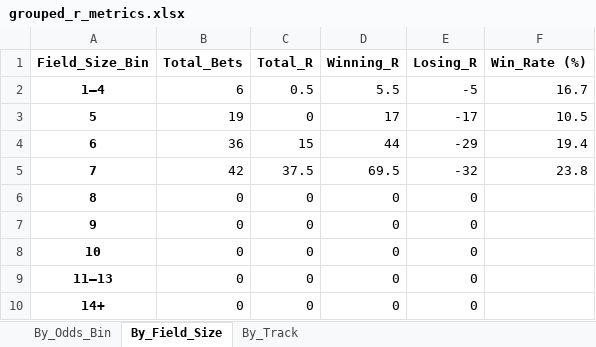
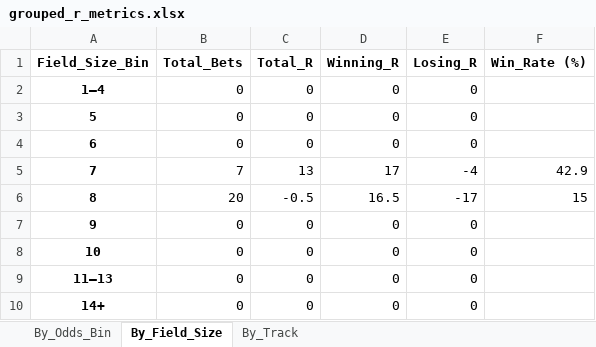
Before and after one commit to Cheifthumb/NewtonAbbotModel, an Excel workbook: Betting_Simulation/grouped_r_metrics.xlsx, sheet By_Field_Size, drawn as a sheet; values as stored, in another font and other column widths than the file's, no borders; the diff names each change by its address in the sheet, - before the commit and + after, or states it on an @@ line.

```diff
--- a/Betting_Simulation/grouped_r_metrics.xlsx (sheet By_Field_Size)
+++ b/Betting_Simulation/grouped_r_metrics.xlsx (sheet By_Field_Size)
-B2 (Total_Bets): 6
+B2 (Total_Bets): 0
-C2 (Total_R): 0.5
+C2 (Total_R): 0
-D2 (Winning_R): 5.5
+D2 (Winning_R): 0
-E2 (Losing_R): -5
+E2 (Losing_R): 0
-F2 (Win_Rate (%)): 16.7
+F2 (Win_Rate (%)): (empty)
-B3 (Total_Bets): 19
+B3 (Total_Bets): 0
-D3 (Winning_R): 17
+D3 (Winning_R): 0
-E3 (Losing_R): -17
+E3 (Losing_R): 0
-F3 (Win_Rate (%)): 10.5
+F3 (Win_Rate (%)): (empty)
-B4 (Total_Bets): 36
+B4 (Total_Bets): 0
-C4 (Total_R): 15
+C4 (Total_R): 0
-D4 (Winning_R): 44
+D4 (Winning_R): 0
-E4 (Losing_R): -29
+E4 (Losing_R): 0
-F4 (Win_Rate (%)): 19.4
+F4 (Win_Rate (%)): (empty)
-B5 (Total_Bets): 42
+B5 (Total_Bets): 7
-C5 (Total_R): 37.5
+C5 (Total_R): 13
-D5 (Winning_R): 69.5
+D5 (Winning_R): 17
-E5 (Losing_R): -32
+E5 (Losing_R): -4
-F5 (Win_Rate (%)): 23.8
+F5 (Win_Rate (%)): 42.9
-B6 (Total_Bets): 0
+B6 (Total_Bets): 20
-C6 (Total_R): 0
+C6 (Total_R): -0.5
-D6 (Winning_R): 0
+D6 (Winning_R): 16.5
-E6 (Losing_R): 0
+E6 (Losing_R): -17
-F6 (Win_Rate (%)): (empty)
+F6 (Win_Rate (%)): 15
```
Also changed, not shown: sheet By_Track, sheet By_Odds_Bin, Betting_Simulation/reverse_forecast_results_23-25.xlsx, 24 other files.
